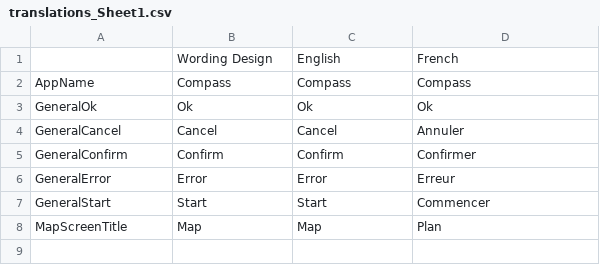
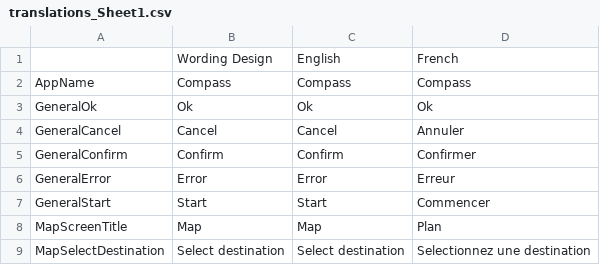
Before and after one commit to Apemb/Compass, a CSV file: Scripts/translations_Sheet1.csv, drawn as a sheet.

```diff
--- a/Scripts/translations_Sheet1.csv
+++ b/Scripts/translations_Sheet1.csv
@@ -8 +8,2 @@ GeneralStart,Start,Start,Commencer
 MapScreenTitle,Map,Map,Plan
+MapSelectDestination,Select destination,Select destination,Selectionnez une destination
```
Also changed, not shown: 44 other files.
